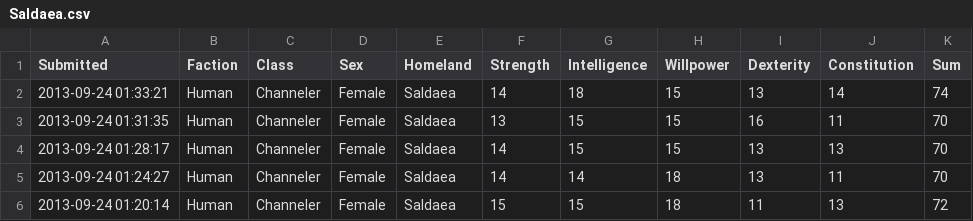
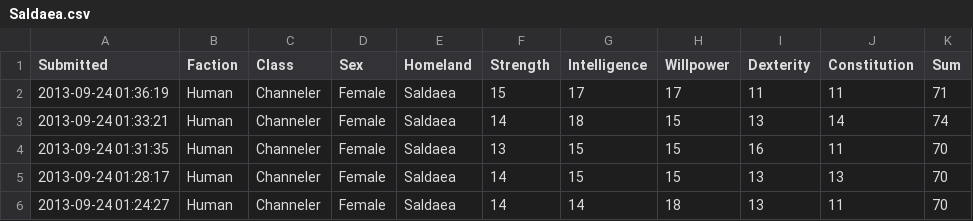
Before and after one commit to rascul/wotmad-stats, a CSV file: csv/Human/Channeler/Saldaea.csv, drawn as a sheet; only a part is shown; the shorter side is filled out with more unchanged rows; the diff names each change by its address in the sheet, - before the commit and + after, or states it on an @@ line.

```diff
--- a/csv/Human/Channeler/Saldaea.csv
+++ b/csv/Human/Channeler/Saldaea.csv
+row 2: 2013-09-24 01:36:19 | Human | Channeler | Female | Saldaea | 15 | 17 | 17 | 11 | 11 | 71
```
Also changed, not shown: csv/Human/Hunter/Saldaea.csv, csv/Human/Hunter/Shienar.csv, 1 other file.
